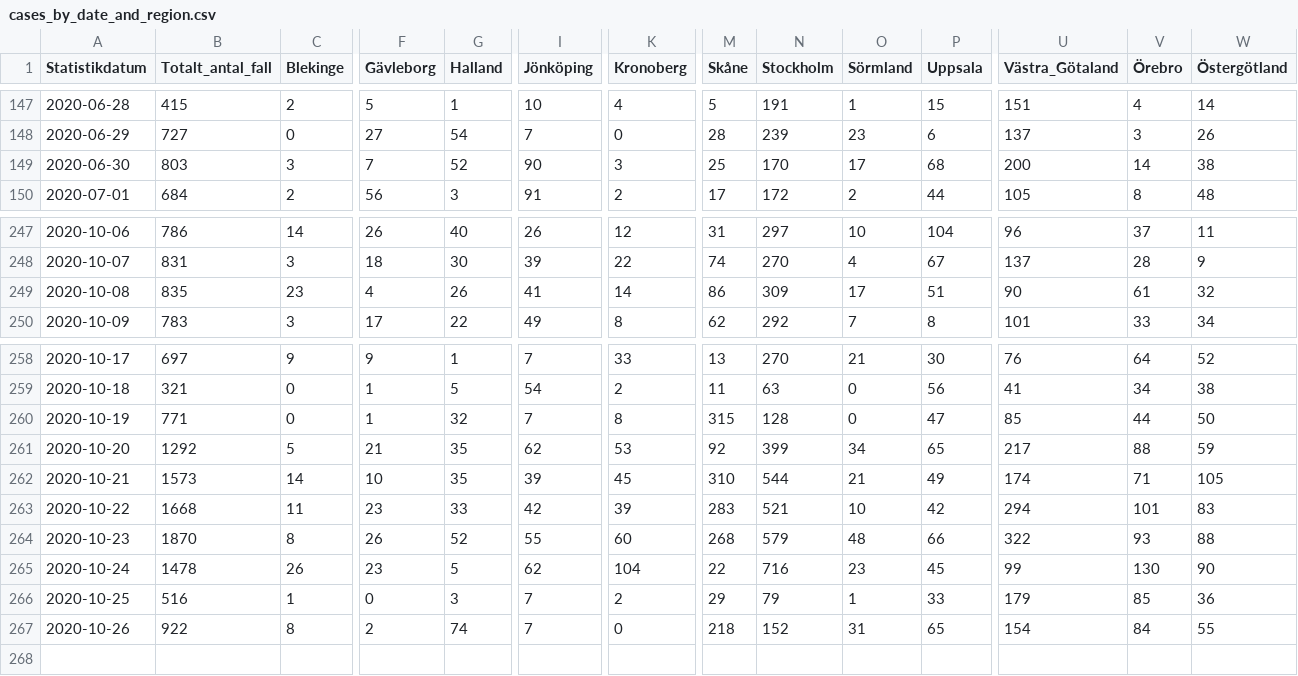
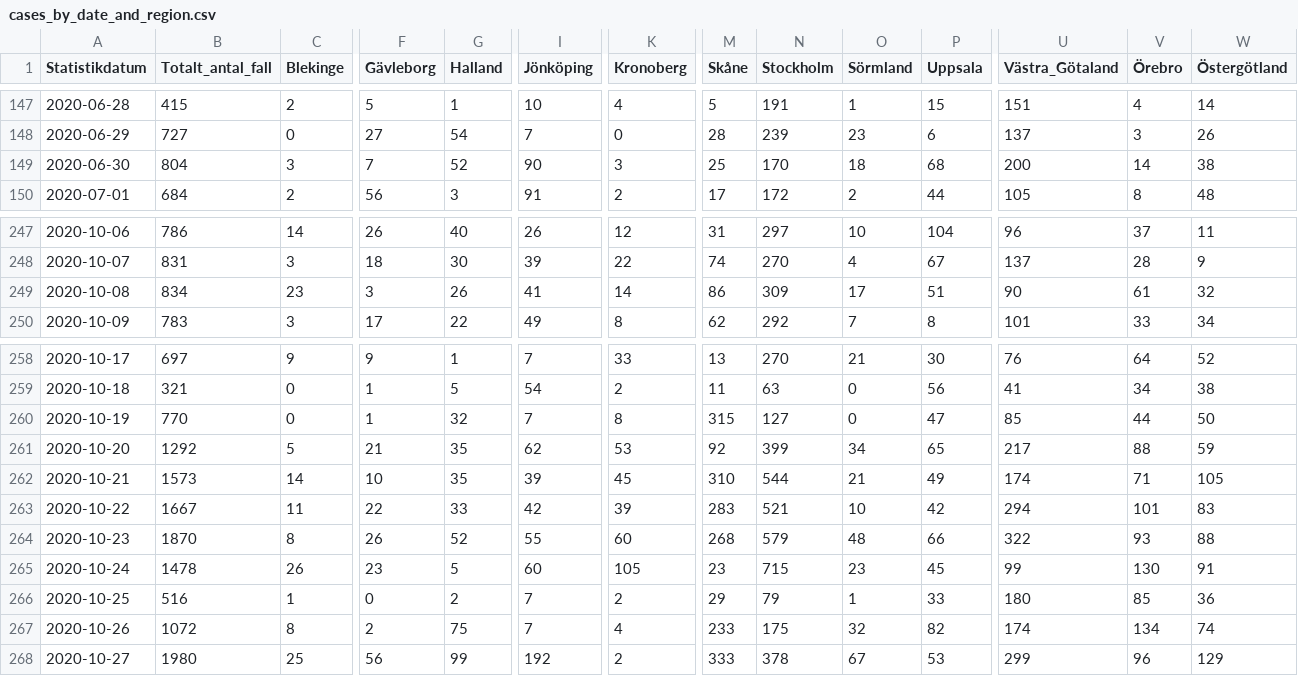
Before and after one commit to shortlisted/covid-19-sweden, a CSV file: cases_by_date_and_region.csv, drawn as a sheet; only a part is shown, gaps mark what is left out; rows hold the shown columns only; the diff names each change by its address in the sheet, - before the commit and + after, or states it on an @@ line.

Commit message:
October 28, Swedish covid-19 data

```diff
--- a/cases_by_date_and_region.csv
+++ b/cases_by_date_and_region.csv
-B149 (Totalt_antal_fall): 803
+B149 (Totalt_antal_fall): 804
-O149 (Sörmland): 17
+O149 (Sörmland): 18
-B249 (Totalt_antal_fall): 835
+B249 (Totalt_antal_fall): 834
-F249 (Gävleborg): 4
+F249 (Gävleborg): 3
-B260 (Totalt_antal_fall): 771
+B260 (Totalt_antal_fall): 770
-N260 (Stockholm): 128
+N260 (Stockholm): 127
-B263 (Totalt_antal_fall): 1668
+B263 (Totalt_antal_fall): 1667
-F263 (Gävleborg): 23
+F263 (Gävleborg): 22
-I265 (Jönköping): 62
+I265 (Jönköping): 60
-K265 (Kronoberg): 104
+K265 (Kronoberg): 105
-M265 (Skåne): 22
+M265 (Skåne): 23
-N265 (Stockholm): 716
+N265 (Stockholm): 715
-W265 (Östergötland): 90
+W265 (Östergötland): 91
-G266 (Halland): 3
+G266 (Halland): 2
-U266 (Västra_Götaland): 179
+U266 (Västra_Götaland): 180
-B267 (Totalt_antal_fall): 922
+B267 (Totalt_antal_fall): 1072
-G267 (Halland): 74
+G267 (Halland): 75
-K267 (Kronoberg): 0
+K267 (Kronoberg): 4
-M267 (Skåne): 218
+M267 (Skåne): 233
-N267 (Stockholm): 152
+N267 (Stockholm): 175
-O267 (Sörmland): 31
+O267 (Sörmland): 32
-P267 (Uppsala): 65
+P267 (Uppsala): 82
-U267 (Västra_Götaland): 154
+U267 (Västra_Götaland): 174
-V267 (Örebro): 84
+V267 (Örebro): 134
-W267 (Östergötland): 55
+W267 (Östergötland): 74
+row 268: 2020-10-27 | 1980 | 25 | 56 | 99 | 192 | 2 | 333 | 378 | 67 | 53 | 299 | 96 | 129
```
Also changed, not shown: ICU_by_date.csv, deaths_by_date.csv, 3 other files.
